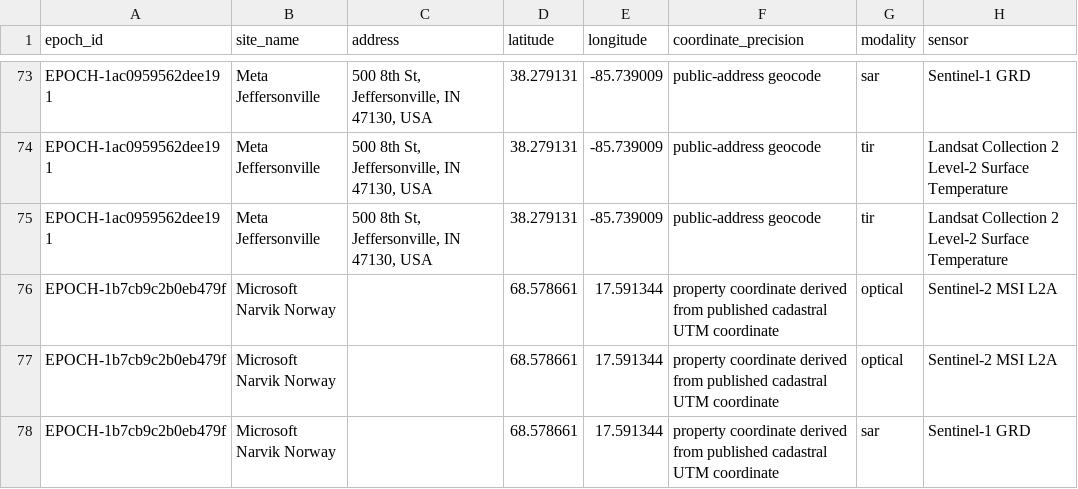
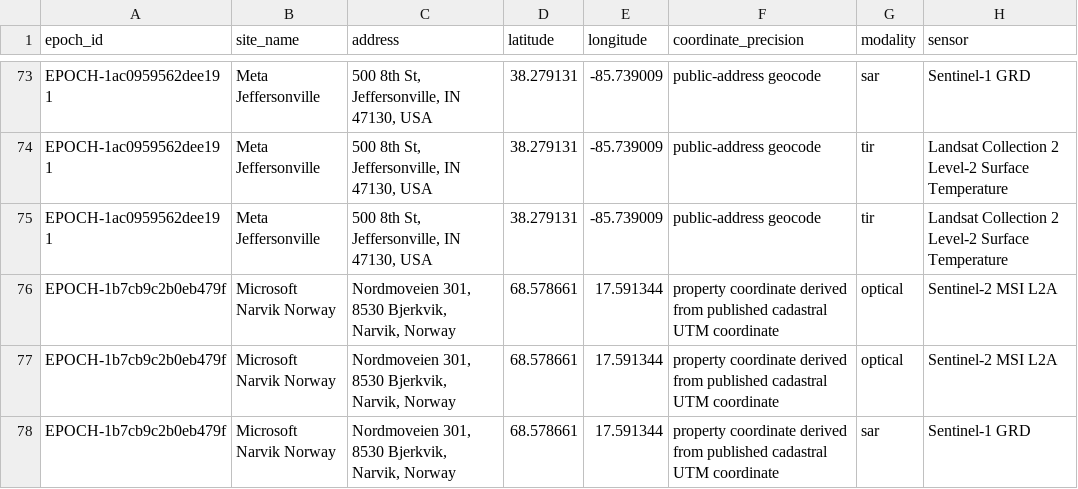
Before and after one commit to AnonRish/continental-load-registry, a CSV file: data/track3/remote_sensing_observations.csv, drawn as a sheet; only a part is shown, gaps mark what is left out; the diff covers the shown part only; the diff names each change by its address in the sheet, - before the commit and + after, or states it on an @@ line.

```diff
--- a/data/track3/remote_sensing_observations.csv
+++ b/data/track3/remote_sensing_observations.csv
-C76:C78 (address): (empty)
+C76:C78 (address): Nordmoveien 301, 8530 Bjerkvik, Narvik, Norway
```
Also changed, not shown: 15 edited cells elsewhere in this file, data/track3/transformer_event_targets.csv, 2 other files.
